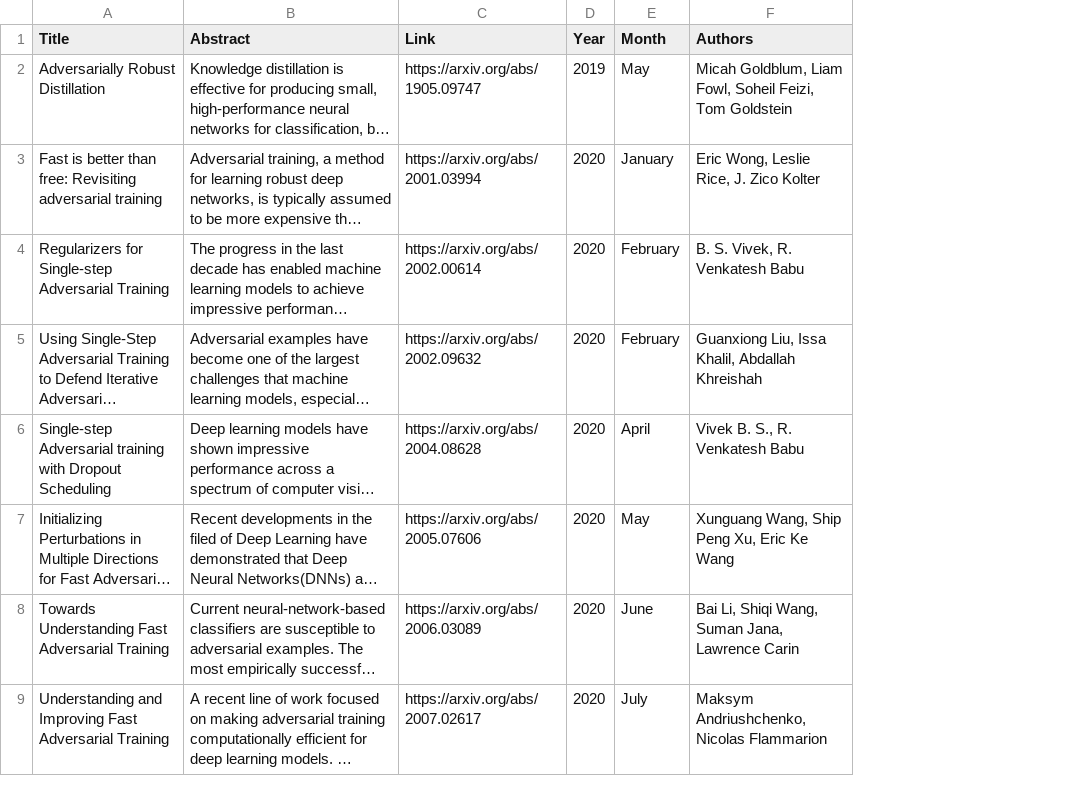
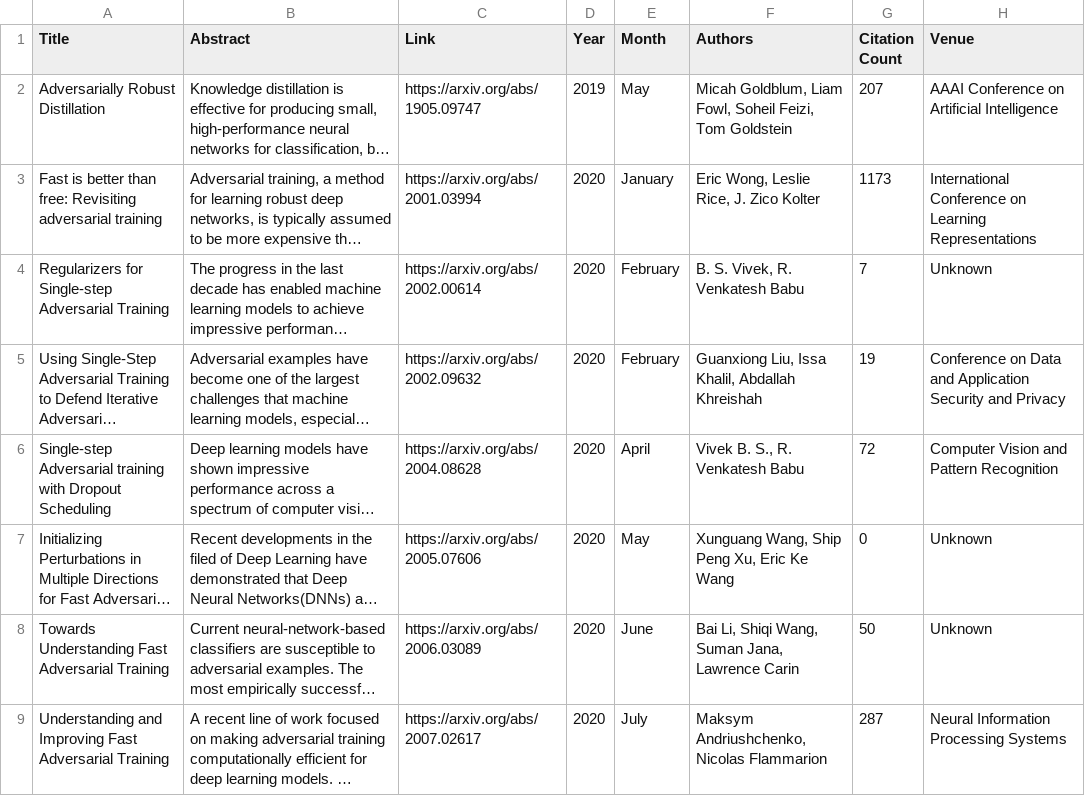
Before and after one commit to RamtinMoslemi/Catastrophic-Overfitting-Papers, a CSV file: co_papers.csv, drawn as a sheet; only a part is shown; long unchanged cells end in …; the diff names each change by its address in the sheet, - before the commit and + after, or states it on an @@ line.

Commit message:
Show venues and citation counts

```diff
--- a/co_papers.csv
+++ b/co_papers.csv
+column G (Citation Count), rows 2-9: 207 | 1173 | 7 | 19 | 72 | 0 | 50 | 287
+column H (Venue), rows 2-9: AAAI Conference on Artificial Intelligence | International Conference on Learning Representations | Unknown | Conference on Data and Application Security and Privacy | Computer Vision and Pattern Recognition | Unknown | Unknown | Neural Information Processing Systems
```
Also changed, not shown: 4 other files.
